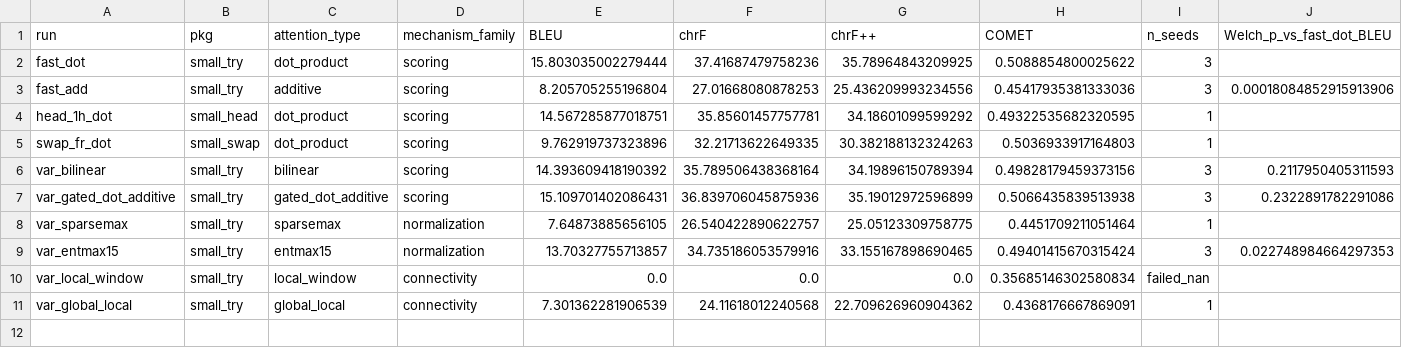
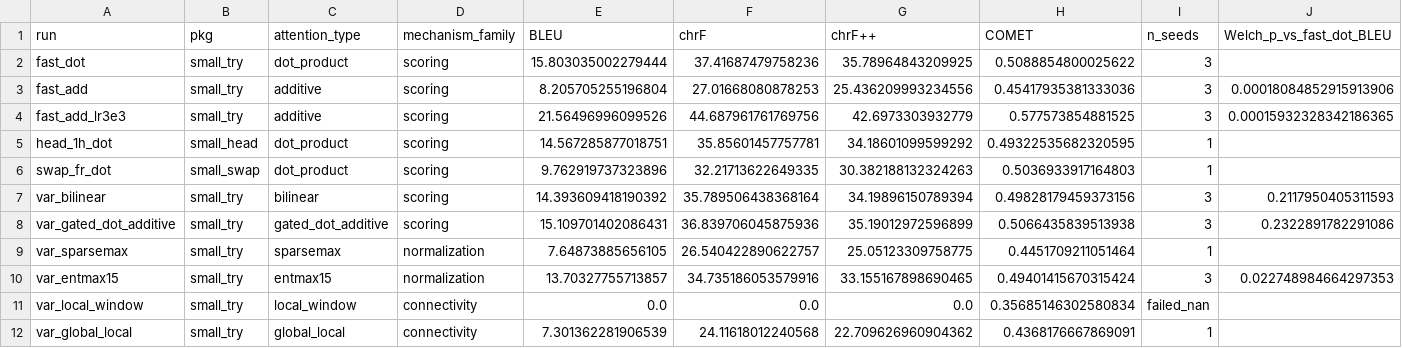
Before and after one commit to ZhiyunXu20/COMP390_Transformer, a CSV file: results/attention_variants_test_summary.csv, drawn as a sheet; only a part is shown; rows hold the shown columns only; the diff names each change by its address in the sheet, - before the commit and + after, or states it on an @@ line.

```diff
--- a/results/attention_variants_test_summary.csv
+++ b/results/attention_variants_test_summary.csv
+row 4: fast_add_lr3e3 | small_try | additive | scoring | 21.56496996099526 | 44.687961761769756 | 42.6973303932779 | 0.577573854881525 | 3 | 0.00015932328342186365
```
Also changed, not shown: 12 other files.
